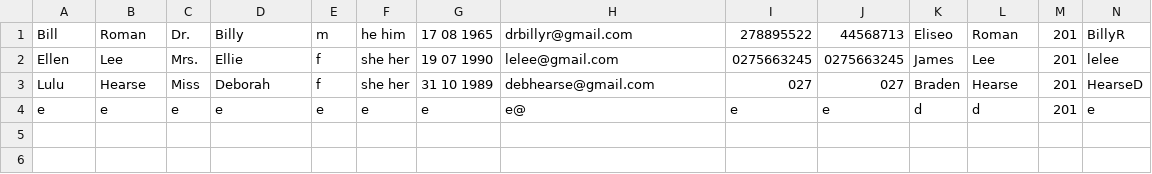
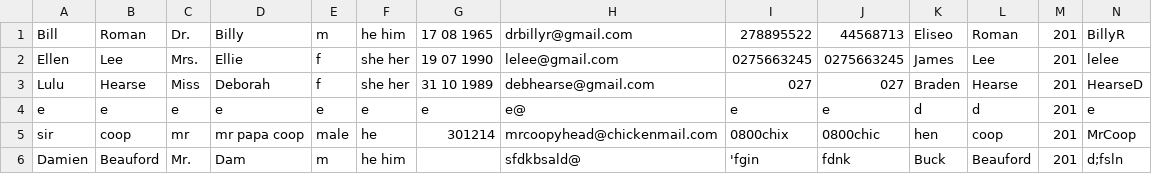
Before and after one commit to Gumption-and-Gusto/GroupProject, a CSV file: Parents.csv, drawn as a sheet; only a part is shown; rows hold the shown columns only; the diff names each change by its address in the sheet, - before the commit and + after, or states it on an @@ line.

```diff
--- a/Parents.csv
+++ b/Parents.csv
+row 5: sir | coop | mr | mr papa coop | male | he | 301214 | mrcoopyhead@chickenmail.com | 0800chix | 0800chic | hen | coop | 201 | MrCoop
+row 6: Damien | Beauford | Mr. | Dam | m | he him |  | sfdkbsald@ | 'fgin | fdnk | Buck | Beauford | 201 | d;fsln
```
Also changed, not shown: 11 other files.
